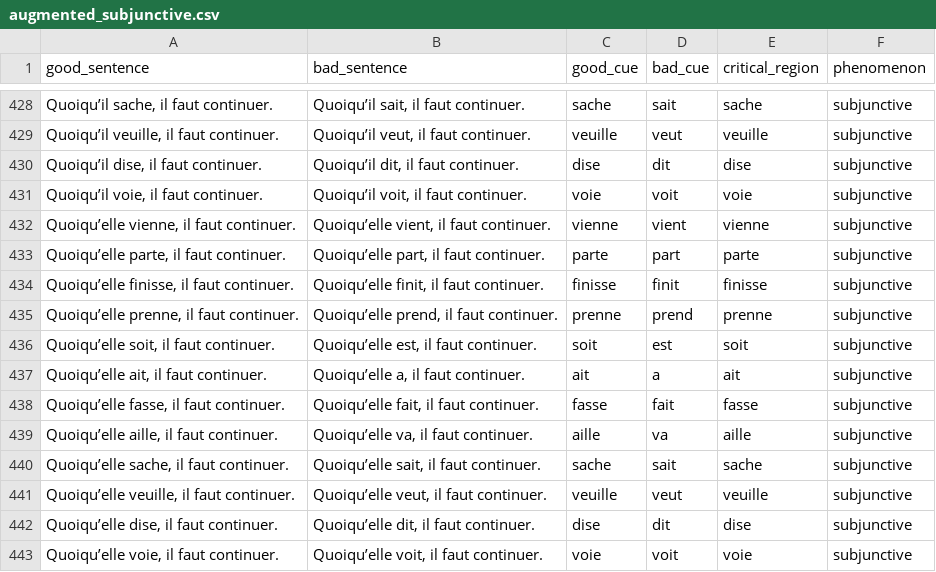
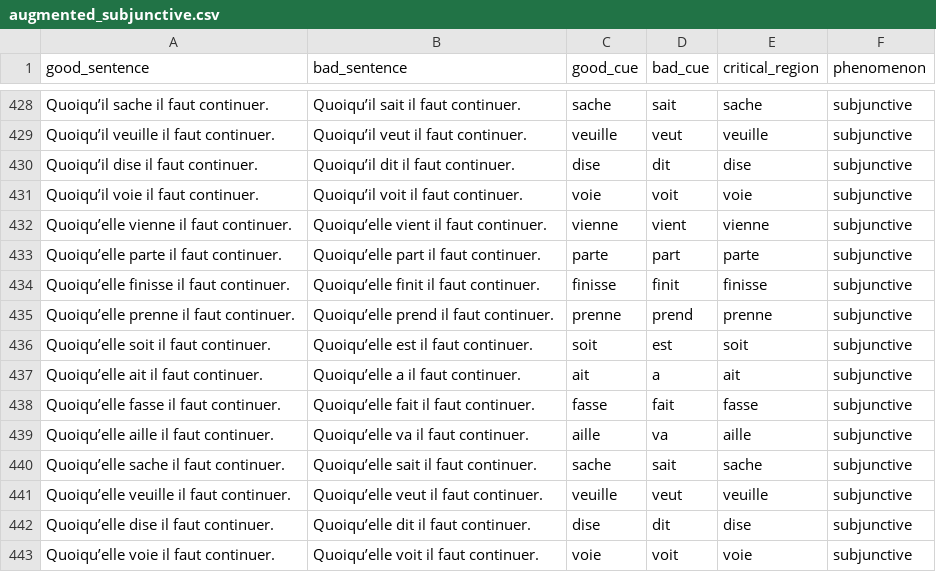
Before and after one commit to elliepreed/BLiMP-FR, a CSV file: pairs/data/augmented_subjunctive.csv, drawn as a sheet; only a part is shown, gaps mark what is left out; the diff covers the shown part only; the diff names each change by its address in the sheet, - before the commit and + after, or states it on an @@ line.

```diff
--- a/pairs/data/augmented_subjunctive.csv
+++ b/pairs/data/augmented_subjunctive.csv
-A428 (good_sentence): Quoiqu’il sache, il faut continuer.
+A428 (good_sentence): Quoiqu’il sache il faut continuer.
-B428 (bad_sentence): Quoiqu’il sait, il faut continuer.
+B428 (bad_sentence): Quoiqu’il sait il faut continuer.
-A429 (good_sentence): Quoiqu’il veuille, il faut continuer.
+A429 (good_sentence): Quoiqu’il veuille il faut continuer.
-B429 (bad_sentence): Quoiqu’il veut, il faut continuer.
+B429 (bad_sentence): Quoiqu’il veut il faut continuer.
-A430 (good_sentence): Quoiqu’il dise, il faut continuer.
+A430 (good_sentence): Quoiqu’il dise il faut continuer.
-B430 (bad_sentence): Quoiqu’il dit, il faut continuer.
+B430 (bad_sentence): Quoiqu’il dit il faut continuer.
-A431 (good_sentence): Quoiqu’il voie, il faut continuer.
+A431 (good_sentence): Quoiqu’il voie il faut continuer.
-B431 (bad_sentence): Quoiqu’il voit, il faut continuer.
+B431 (bad_sentence): Quoiqu’il voit il faut continuer.
-A432 (good_sentence): Quoiqu’elle vienne, il faut continuer.
+A432 (good_sentence): Quoiqu’elle vienne il faut continuer.
-B432 (bad_sentence): Quoiqu’elle vient, il faut continuer.
+B432 (bad_sentence): Quoiqu’elle vient il faut continuer.
-A433 (good_sentence): Quoiqu’elle parte, il faut continuer.
+A433 (good_sentence): Quoiqu’elle parte il faut continuer.
-B433 (bad_sentence): Quoiqu’elle part, il faut continuer.
+B433 (bad_sentence): Quoiqu’elle part il faut continuer.
-A434 (good_sentence): Quoiqu’elle finisse, il faut continuer.
+A434 (good_sentence): Quoiqu’elle finisse il faut continuer.
-B434 (bad_sentence): Quoiqu’elle finit, il faut continuer.
+B434 (bad_sentence): Quoiqu’elle finit il faut continuer.
-A435 (good_sentence): Quoiqu’elle prenne, il faut continuer.
+A435 (good_sentence): Quoiqu’elle prenne il faut continuer.
-B435 (bad_sentence): Quoiqu’elle prend, il faut continuer.
+B435 (bad_sentence): Quoiqu’elle prend il faut continuer.
-A436 (good_sentence): Quoiqu’elle soit, il faut continuer.
+A436 (good_sentence): Quoiqu’elle soit il faut continuer.
-B436 (bad_sentence): Quoiqu’elle est, il faut continuer.
+B436 (bad_sentence): Quoiqu’elle est il faut continuer.
-A437 (good_sentence): Quoiqu’elle ait, il faut continuer.
+A437 (good_sentence): Quoiqu’elle ait il faut continuer.
-B437 (bad_sentence): Quoiqu’elle a, il faut continuer.
+B437 (bad_sentence): Quoiqu’elle a il faut continuer.
-A438 (good_sentence): Quoiqu’elle fasse, il faut continuer.
+A438 (good_sentence): Quoiqu’elle fasse il faut continuer.
-B438 (bad_sentence): Quoiqu’elle fait, il faut continuer.
+B438 (bad_sentence): Quoiqu’elle fait il faut continuer.
-A439 (good_sentence): Quoiqu’elle aille, il faut continuer.
+A439 (good_sentence): Quoiqu’elle aille il faut continuer.
-B439 (bad_sentence): Quoiqu’elle va, il faut continuer.
+B439 (bad_sentence): Quoiqu’elle va il faut continuer.
-A440 (good_sentence): Quoiqu’elle sache, il faut continuer.
+A440 (good_sentence): Quoiqu’elle sache il faut continuer.
-B440 (bad_sentence): Quoiqu’elle sait, il faut continuer.
+B440 (bad_sentence): Quoiqu’elle sait il faut continuer.
-A441 (good_sentence): Quoiqu’elle veuille, il faut continuer.
+A441 (good_sentence): Quoiqu’elle veuille il faut continuer.
-B441 (bad_sentence): Quoiqu’elle veut, il faut continuer.
+B441 (bad_sentence): Quoiqu’elle veut il faut continuer.
-A442 (good_sentence): Quoiqu’elle dise, il faut continuer.
+A442 (good_sentence): Quoiqu’elle dise il faut continuer.
-B442 (bad_sentence): Quoiqu’elle dit, il faut continuer.
+B442 (bad_sentence): Quoiqu’elle dit il faut continuer.
-A443 (good_sentence): Quoiqu’elle voie, il faut continuer.
+A443 (good_sentence): Quoiqu’elle voie il faut continuer.
-B443 (bad_sentence): Quoiqu’elle voit, il faut continuer.
+B443 (bad_sentence): Quoiqu’elle voit il faut continuer.
```
Also changed, not shown: 160 edited cells elsewhere in this file.
